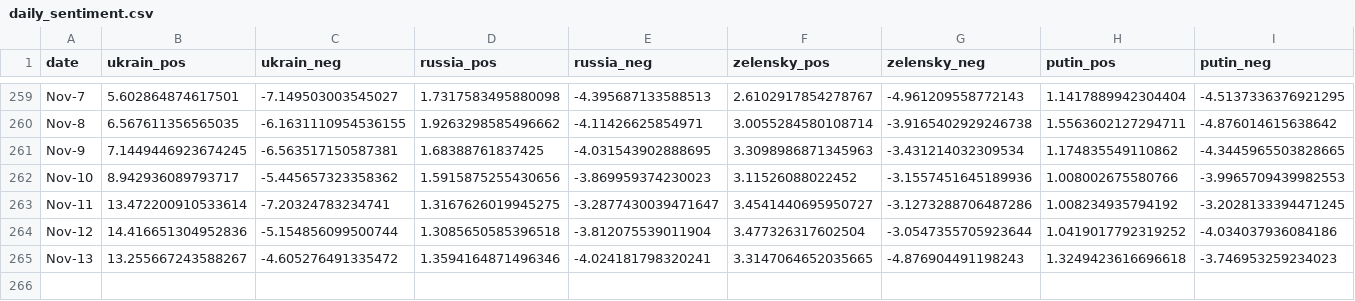
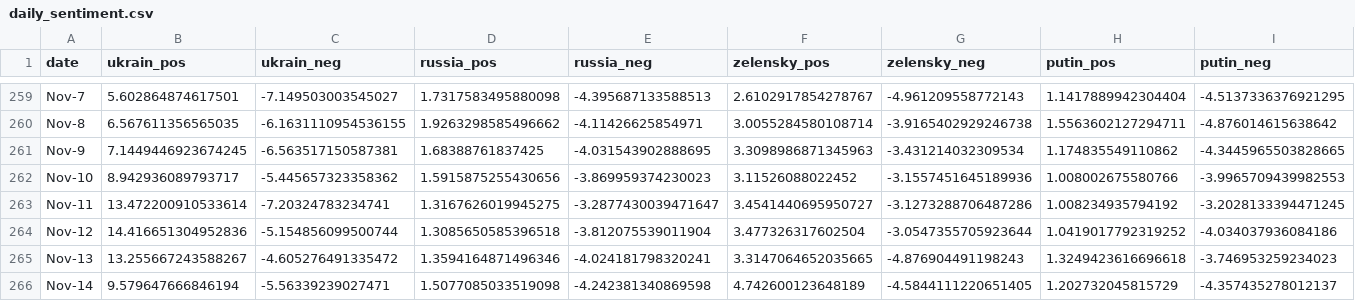
Before and after one commit to alexdrk14/RussiaUkraineWar, a CSV file: data/daily_sentiment.csv, drawn as a sheet; only a part is shown, gaps mark what is left out.

Commit message:
Update data

```diff
--- a/data/daily_sentiment.csv
+++ b/data/daily_sentiment.csv
@@ -265 +265,2 @@ Nov-12,14.416651304952836,-5.154856099500744,1.3085650585396518,-3.8120755390119
 Nov-13,13.255667243588267,-4.605276491335472,1.3594164871496346,-4.024181798320241,3.3147064652035665,-4.876904491198243,1.3249423616696618,-3.746953259234023
+Nov-14,9.579647666846194,-5.56339239027471,1.5077085033519098,-4.242381340869598,4.742600123648189,-4.5844111220651405,1.202732045815729,-4.357435278012137
```
Also changed, not shown: data/all_languages_data.csv, data/daily_hashtags.csv, 4 other files.
